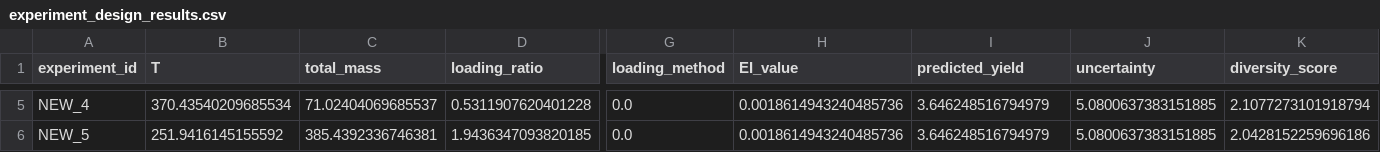
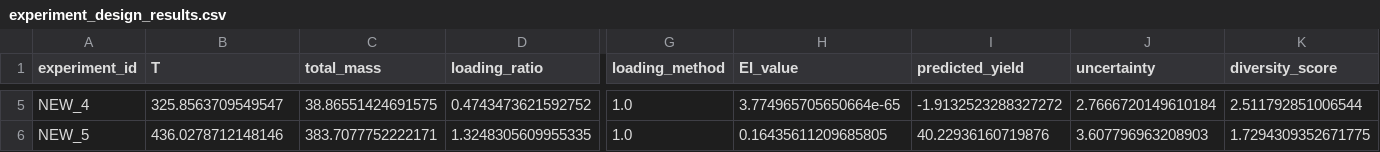
Before and after one commit to AEM001/Math-Modeling-Practice, a CSV file: 21B/4/experiment_design_results.csv, drawn as a sheet; only a part is shown, gaps mark what is left out; the diff covers the shown part only; the diff names each change by its address in the sheet, - before the commit and + after, or states it on an @@ line.

```diff
--- a/21B/4/experiment_design_results.csv
+++ b/21B/4/experiment_design_results.csv
-B5 (T): 370.43540209685534
+B5 (T): 325.8563709549547
-C5 (total_mass): 71.02404069685537
+C5 (total_mass): 38.86551424691575
-D5 (loading_ratio): 0.5311907620401228
+D5 (loading_ratio): 0.4743473621592752
-G5:G6 (loading_method): 0.0
+G5:G6 (loading_method): 1.0
-H5 (EI_value): 0.0018614943240485736
+H5 (EI_value): 3.774965705650664e-65
-I5 (predicted_yield): 3.646248516794979
+I5 (predicted_yield): -1.9132523288327272
-J5 (uncertainty): 5.0800637383151885
+J5 (uncertainty): 2.7666720149610184
-K5 (diversity_score): 2.1077273101918794
+K5 (diversity_score): 2.511792851006544
-B6 (T): 251.9416145155592
+B6 (T): 436.0278712148146
-C6 (total_mass): 385.4392336746381
+C6 (total_mass): 383.7077752222171
-D6 (loading_ratio): 1.9436347093820185
+D6 (loading_ratio): 1.3248305609955335
-H6 (EI_value): 0.0018614943240485736
+H6 (EI_value): 0.16435611209685805
-I6 (predicted_yield): 3.646248516794979
+I6 (predicted_yield): 40.22936160719876
-J6 (uncertainty): 5.0800637383151885
+J6 (uncertainty): 3.607796963208903
-K6 (diversity_score): 2.0428152259696186
+K6 (diversity_score): 1.7294309352671775
```
Also changed, not shown: 29 edited cells elsewhere in this file, 21B/4/detailed_experiment_recommendations.csv, 9 other files.
